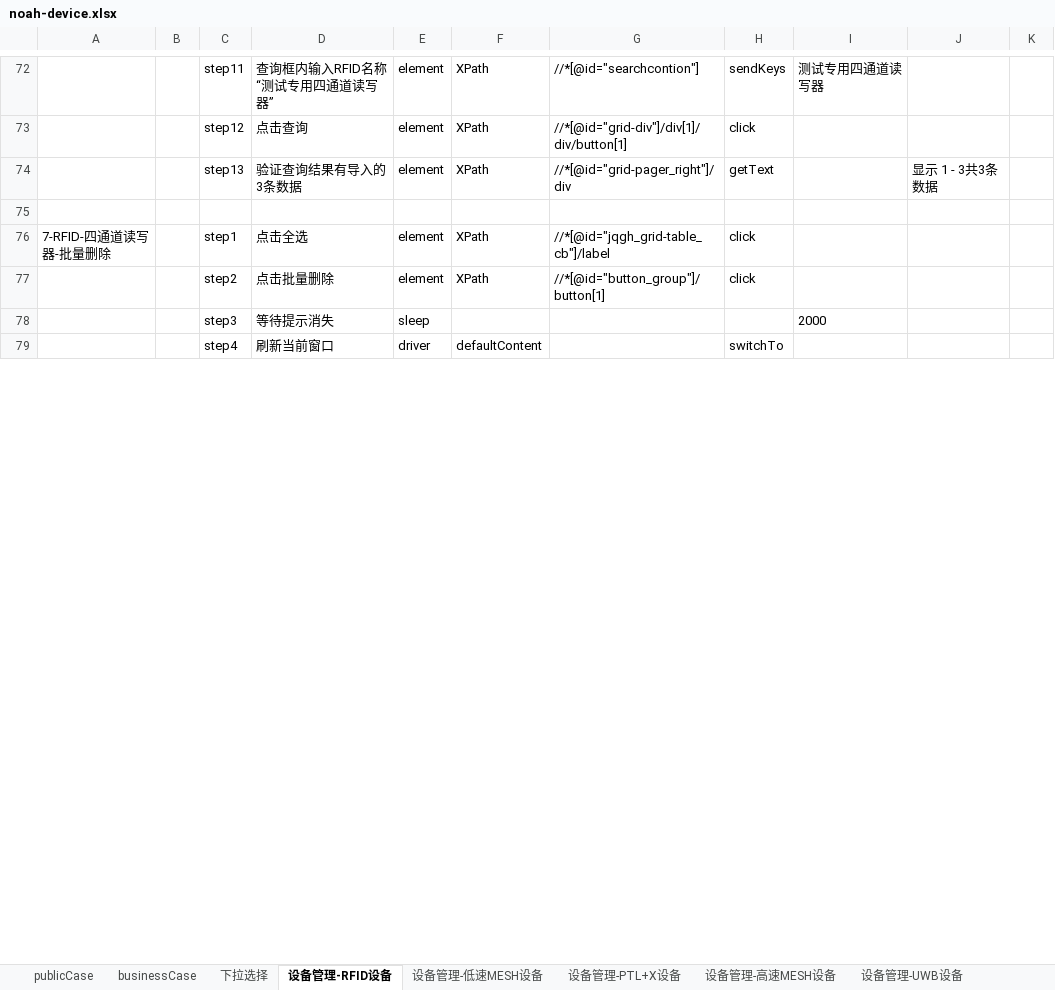
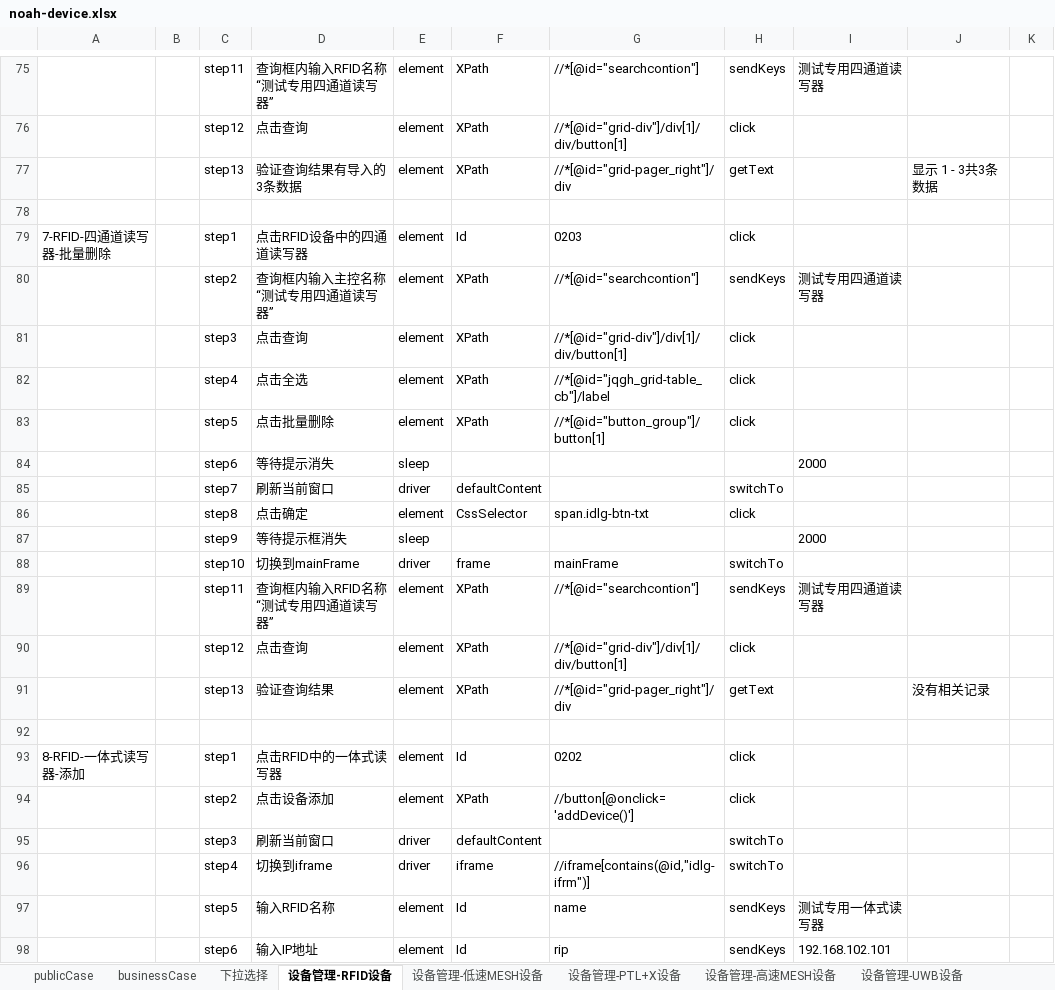
Before and after one commit to aikachin/noahSelenium, an Excel workbook: ref/case/noah-device.xlsx, sheet 设备管理-RFID设备, drawn as a sheet; only a part is shown, gaps mark what is left out; the shorter side is filled out with more unchanged rows; values as stored, in another font and other column widths than the file's, no borders; conditional formats not drawn; addresses are those after the commit; the diff covers the shown part only; the diff names each change by its address in the sheet, - before the commit and + after, or states it on an @@ line.

Commit message:
设备管理、用户管理、角色管理、部门管理 测试用例commit

```diff
--- a/ref/case/noah-device.xlsx (sheet 设备管理-RFID设备)
+++ b/ref/case/noah-device.xlsx (sheet 设备管理-RFID设备)
+row 79: 7-RFID-四通道读写器-批量删除 |  | step1 | 点击RFID设备中的四通道读写器 | element | Id | 0203 | click
+row 80:  |  | step2 | 查询框内输入主控名称“测试专用四通道读写器” | element | XPath | //*[@id="searchcontion"] | sendKeys | 测试专用四通道读写器
+row 81:  |  | step3 | 点击查询 | element | XPath | //*[@id="grid-div"]/div[1]/div/button[1] | click
-A82: 7-RFID-四通道读写器-批量删除
+A82: (empty)
-C82: step1
+C82: step4
-C83: step2
+C83: step5
-C84: step3
+C84: step6
+row 85:  |  | step7 | 刷新当前窗口 | driver | defaultContent |  | switchTo
+row 86:  |  | step8 | 点击确定 | element | CssSelector | span.idlg-btn-txt | click
+row 87:  |  | step9 | 等待提示框消失 | sleep |  |  |  | 2000
+row 88:  |  | step10 | 切换到mainFrame | driver | frame | mainFrame | switchTo
+row 89:  |  | step11 | 查询框内输入RFID名称“测试专用四通道读写器” | element | XPath | //*[@id="searchcontion"] | sendKeys | 测试专用四通道读写器
+row 90:  |  | step12 | 点击查询 | element | XPath | //*[@id="grid-div"]/div[1]/div/button[1] | click
+row 91:  |  | step13 | 验证查询结果 | element | XPath | //*[@id="grid-pager_right"]/div | getText |  | 没有相关记录
+row 92: (empty)
+row 93: 8-RFID-一体式读写器-添加 |  | step1 | 点击RFID中的一体式读写器 | element | Id | 0202 | click
+row 94:  |  | step2 | 点击设备添加 | element | XPath | //button[@onclick='addDevice()'] | click
+row 95:  |  | step3 | 刷新当前窗口 | driver | defaultContent |  | switchTo
+row 96:  |  | step4 | 切换到iframe | driver | iframe | //iframe[contains(@id,"idlg-ifrm")] | switchTo
+row 97:  |  | step5 | 输入RFID名称 | element | Id | name | sendKeys | 测试专用一体式读写器
+row 98:  |  | step6 | 输入IP地址 | element | Id | rip | sendKeys | 192.168.102.101
```
Also changed, not shown: 169 added rows and 11 edited cells elsewhere in this sheet, sheet 设备管理-UWB设备, sheet 设备管理-低速MESH设备, sheet 设备管理-PTL+X设备, sheet 设备管理-高速MESH设备, sheet 设备管理-其他设备, sheet publicCase, 1 more sheet, 26 other files.
